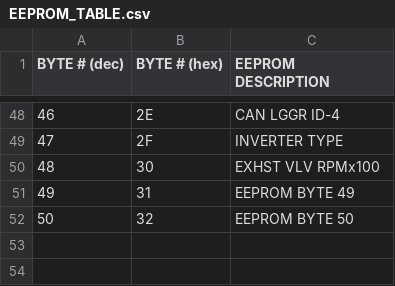
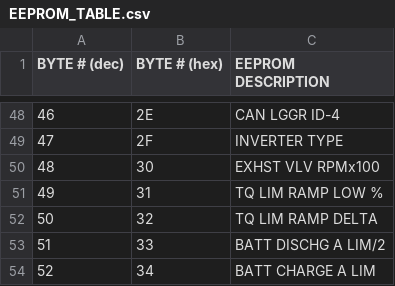
Before and after one commit to Vonnen/Release, a CSV file: EEPROM_TABLE.csv, drawn as a sheet; only a part is shown, gaps mark what is left out.

Commit message:
v0.1.1.161.9

```diff
--- a/EEPROM_TABLE.csv
+++ b/EEPROM_TABLE.csv
@@ -50,3 +50,5 @@ BYTE # (dec), BYTE # (hex), EEPROM DESCRIPTION
 48, 30, EXHST VLV RPMx100
-49, 31, EEPROM BYTE 49
-50, 32, EEPROM BYTE 50
+49, 31, TQ LIM RAMP LOW %
+50, 32, TQ LIM RAMP DELTA
+51, 33, BATT DISCHG A LIM/2
+52, 34, BATT CHARGE A LIM
```
